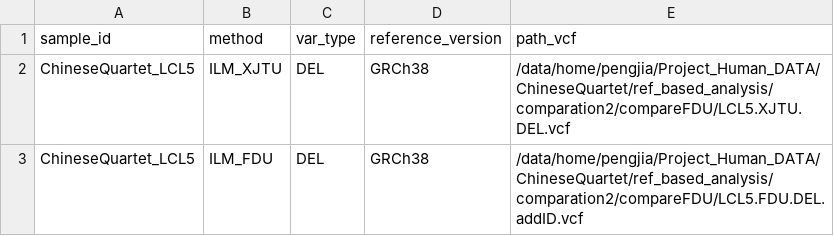
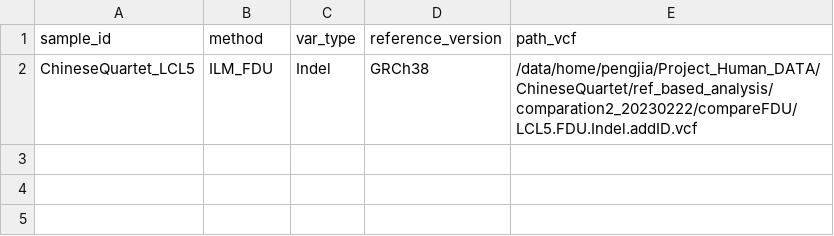
Before and after one commit to xjtu-omics/ChineseQuartetGenome, a TSV file: benchmarks/conf/samples.tsv, drawn as a sheet.

```diff
--- a/benchmarks/conf/samples.tsv
+++ b/benchmarks/conf/samples.tsv
@@ -1,3 +1,2 @@
 sample_id	method	var_type	reference_version	path_vcf
-ChineseQuartet_LCL5	ILM_XJTU	DEL	GRCh38	/data/home/pengjia/Project_Human_DATA/ChineseQuartet/ref_based_analysis/comparation2/compareFDU/LCL5.XJTU.DEL.vcf
-ChineseQuartet_LCL5	ILM_FDU	DEL	GRCh38	/data/home/pengjia/Project_Human_DATA/ChineseQuartet/ref_based_analysis/comparation2/compareFDU/LCL5.FDU.DEL.addID.vcf
+ChineseQuartet_LCL5	ILM_FDU	Indel	GRCh38	/data/home/pengjia/Project_Human_DATA/ChineseQuartet/ref_based_analysis/comparation2_20230222/compareFDU/LCL5.FDU.Indel.addID.vcf
```
Also changed, not shown: 10 other files.
